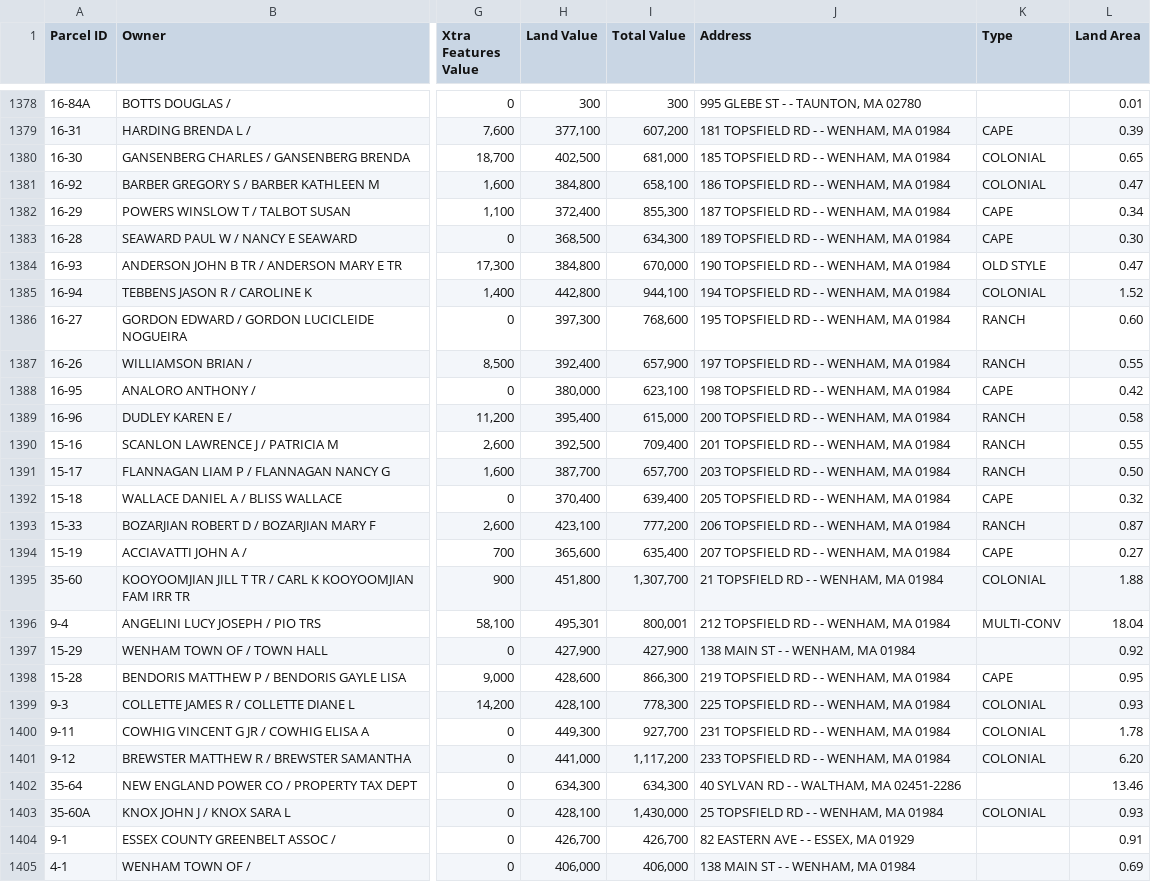
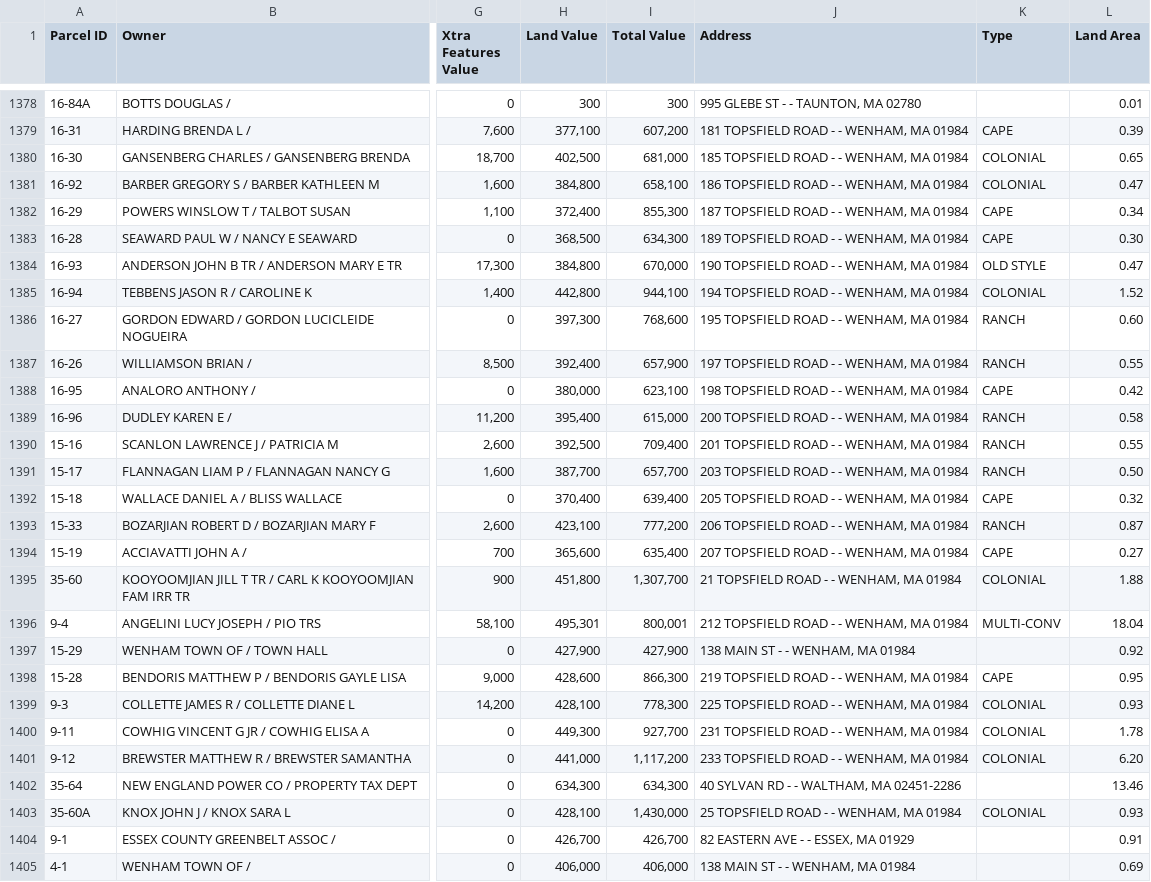
Before and after one commit to davegutz/homeAssessWenham, a CSV file: FY24REPORTFORDAVIDGUTZ.csv, drawn as a sheet; only a part is shown, gaps mark what is left out; the diff covers the shown part only; the diff names each change by its address in the sheet, - before the commit and + after, or states it on an @@ line.

```diff
--- a/FY24REPORTFORDAVIDGUTZ.csv
+++ b/FY24REPORTFORDAVIDGUTZ.csv
-J1379 (Address): 181 TOPSFIELD RD - - WENHAM, MA 01984
+J1379 (Address): 181 TOPSFIELD ROAD - - WENHAM, MA 01984
-J1380 (Address): 185 TOPSFIELD RD - - WENHAM, MA 01984
+J1380 (Address): 185 TOPSFIELD ROAD - - WENHAM, MA 01984
-J1381 (Address): 186 TOPSFIELD RD - - WENHAM, MA 01984
+J1381 (Address): 186 TOPSFIELD ROAD - - WENHAM, MA 01984
-J1382 (Address): 187 TOPSFIELD RD - - WENHAM, MA 01984
+J1382 (Address): 187 TOPSFIELD ROAD - - WENHAM, MA 01984
-J1383 (Address): 189 TOPSFIELD RD - - WENHAM, MA 01984
+J1383 (Address): 189 TOPSFIELD ROAD - - WENHAM, MA 01984
-J1384 (Address): 190 TOPSFIELD RD - - WENHAM, MA 01984
+J1384 (Address): 190 TOPSFIELD ROAD - - WENHAM, MA 01984
-J1385 (Address): 194 TOPSFIELD RD - - WENHAM, MA 01984
+J1385 (Address): 194 TOPSFIELD ROAD - - WENHAM, MA 01984
-J1386 (Address): 195 TOPSFIELD RD - - WENHAM, MA 01984
+J1386 (Address): 195 TOPSFIELD ROAD - - WENHAM, MA 01984
-J1387 (Address): 197 TOPSFIELD RD - - WENHAM, MA 01984
+J1387 (Address): 197 TOPSFIELD ROAD - - WENHAM, MA 01984
-J1388 (Address): 198 TOPSFIELD RD - - WENHAM, MA 01984
+J1388 (Address): 198 TOPSFIELD ROAD - - WENHAM, MA 01984
-J1389 (Address): 200 TOPSFIELD RD - - WENHAM, MA 01984
+J1389 (Address): 200 TOPSFIELD ROAD - - WENHAM, MA 01984
-J1390 (Address): 201 TOPSFIELD RD - - WENHAM, MA 01984
+J1390 (Address): 201 TOPSFIELD ROAD - - WENHAM, MA 01984
-J1391 (Address): 203 TOPSFIELD RD - - WENHAM, MA 01984
+J1391 (Address): 203 TOPSFIELD ROAD - - WENHAM, MA 01984
-J1392 (Address): 205 TOPSFIELD RD - - WENHAM, MA 01984
+J1392 (Address): 205 TOPSFIELD ROAD - - WENHAM, MA 01984
-J1393 (Address): 206 TOPSFIELD RD - - WENHAM, MA 01984
+J1393 (Address): 206 TOPSFIELD ROAD - - WENHAM, MA 01984
-J1394 (Address): 207 TOPSFIELD RD - - WENHAM, MA 01984
+J1394 (Address): 207 TOPSFIELD ROAD - - WENHAM, MA 01984
-J1395 (Address): 21 TOPSFIELD RD - - WENHAM, MA 01984
+J1395 (Address): 21 TOPSFIELD ROAD - - WENHAM, MA 01984
-J1396 (Address): 212 TOPSFIELD RD - - WENHAM, MA 01984
+J1396 (Address): 212 TOPSFIELD ROAD - - WENHAM, MA 01984
-J1398 (Address): 219 TOPSFIELD RD - - WENHAM, MA 01984
+J1398 (Address): 219 TOPSFIELD ROAD - - WENHAM, MA 01984
-J1399 (Address): 225 TOPSFIELD RD - - WENHAM, MA 01984
+J1399 (Address): 225 TOPSFIELD ROAD - - WENHAM, MA 01984
-J1400 (Address): 231 TOPSFIELD RD - - WENHAM, MA 01984
+J1400 (Address): 231 TOPSFIELD ROAD - - WENHAM, MA 01984
-J1401 (Address): 233 TOPSFIELD RD - - WENHAM, MA 01984
+J1401 (Address): 233 TOPSFIELD ROAD - - WENHAM, MA 01984
-J1403 (Address): 25 TOPSFIELD RD - - WENHAM, MA 01984
+J1403 (Address): 25 TOPSFIELD ROAD - - WENHAM, MA 01984
```
Also changed, not shown: 128 edited cells elsewhere in this file, FY24FORDAVIDGUTZ_aux_clean.csv, 1 other file.
